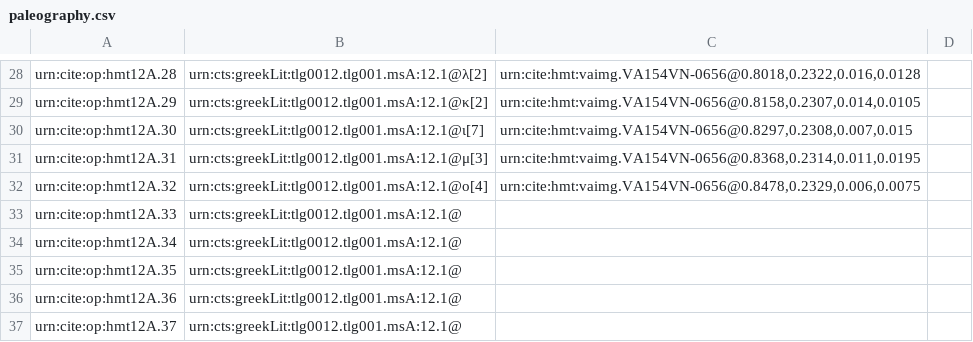
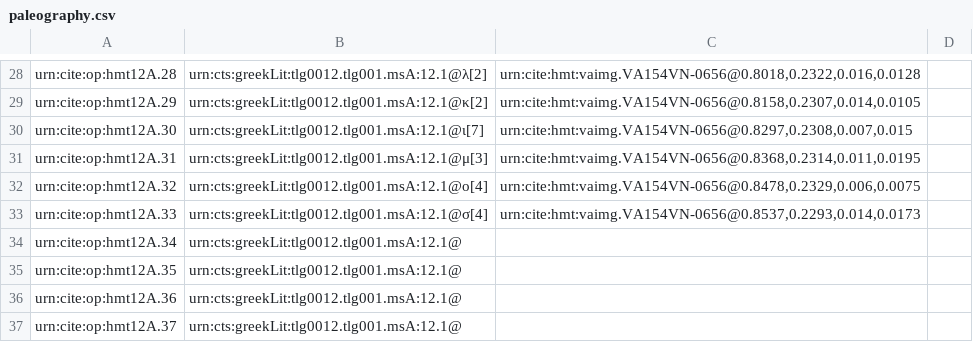
Before and after one commit to HMT-seminar-2014/hmt-12A, a CSV file: collections/paleography.csv, drawn as a sheet; only a part is shown, gaps mark what is left out.

Commit message:
Update paleography.csv

```diff
--- a/collections/paleography.csv
+++ b/collections/paleography.csv
@@ -32,3 +32,3 @@ urn:cite:op:hmt12A.31,urn:cts:greekLit:tlg0012.tlg001.msA:12.1@μ[3],"urn:cite:h
 urn:cite:op:hmt12A.32,urn:cts:greekLit:tlg0012.tlg001.msA:12.1@ο[4],"urn:cite:hmt:vaimg.VA154VN-0656@0.8478,0.2329,0.006,0.0075",
-urn:cite:op:hmt12A.33,urn:cts:greekLit:tlg0012.tlg001.msA:12.1@,,
+urn:cite:op:hmt12A.33,urn:cts:greekLit:tlg0012.tlg001.msA:12.1@σ[4],"urn:cite:hmt:vaimg.VA154VN-0656@0.8537,0.2293,0.014,0.0173",
 urn:cite:op:hmt12A.34,urn:cts:greekLit:tlg0012.tlg001.msA:12.1@,,
```
